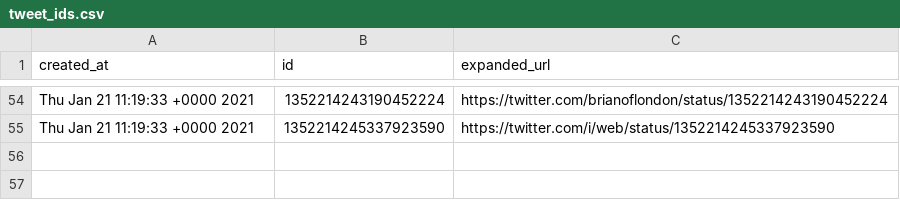
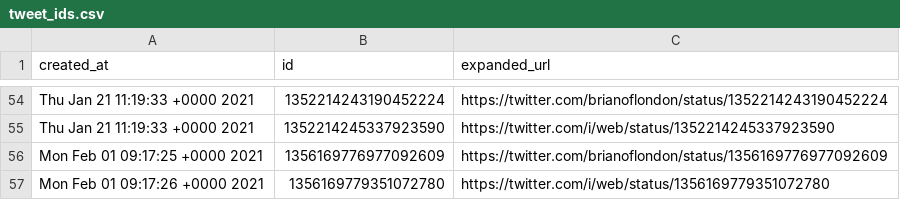
Before and after one commit to brianoflondon/kinneret, a CSV file: tweet_ids.csv, drawn as a sheet; only a part is shown, gaps mark what is left out.

```diff
--- a/tweet_ids.csv
+++ b/tweet_ids.csv
@@ -55 +55,3 @@ Thu Jan 21 11:19:33 +0000 2021,1352214243190452224,https://twitter.com/brianoflo
 Thu Jan 21 11:19:33 +0000 2021,1352214245337923590,https://twitter.com/i/web/status/1352214245337923590
+Mon Feb 01 09:17:25 +0000 2021,1356169776977092609,https://twitter.com/brianoflondon/status/1356169776977092609
+Mon Feb 01 09:17:26 +0000 2021,1356169779351072780,https://twitter.com/i/web/status/1356169779351072780
```
Also changed, not shown: data/levels-pd.csv, 5 other files.
